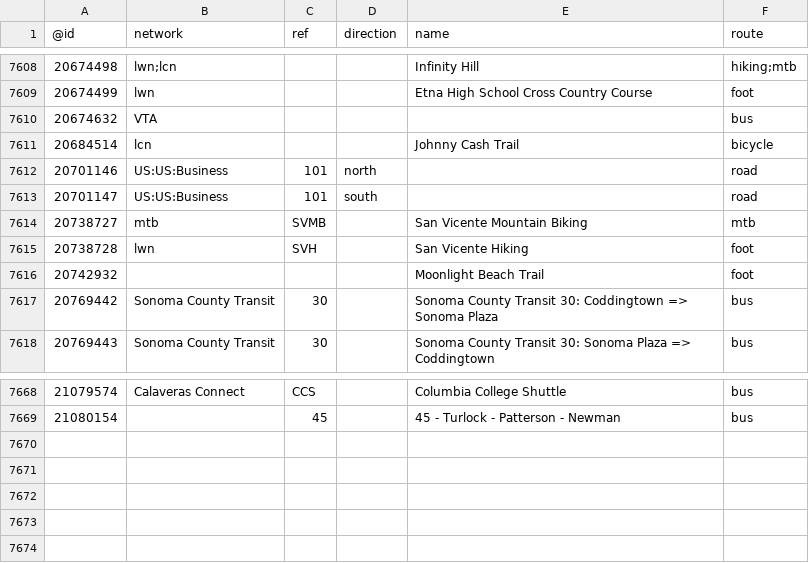
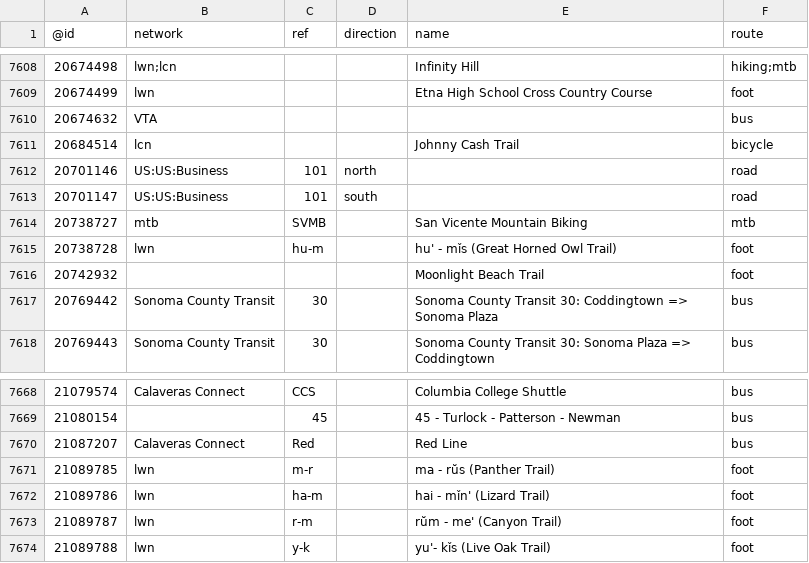
Before and after one commit to nickrsan/osm-us-route-relation-changes, a TSV file: tsv/routes_US-CA.tsv, drawn as a sheet; only a part is shown, gaps mark what is left out.

```diff
--- a/tsv/routes_US-CA.tsv
+++ b/tsv/routes_US-CA.tsv
@@ -7614,3 +7614,3 @@
 20738727	mtb	SVMB		San Vicente Mountain Biking	mtb
-20738728	lwn	SVH		San Vicente Hiking	foot
+20738728	lwn	hu-m		hu' - mǐs (Great Horned Owl Trail)	foot
 20742932				Moonlight Beach Trail	foot
@@ -7669 +7669,6 @@
 21080154		45		45 - Turlock - Patterson - Newman	bus
+21087207	Calaveras Connect	Red		Red Line	bus
+21089785	lwn	m-r		ma - rŭs (Panther Trail)	foot
+21089786	lwn	ha-m		hai - mǐn' (Lizard Trail)	foot
+21089787	lwn	r-m		rŭm - me' (Canyon Trail)	foot
+21089788	lwn	y-k		yu'- kǐs (Live Oak Trail)	foot
```
Also changed, not shown: tsv/routes_US-IL.tsv, tsv/routes_US-MA.tsv.
